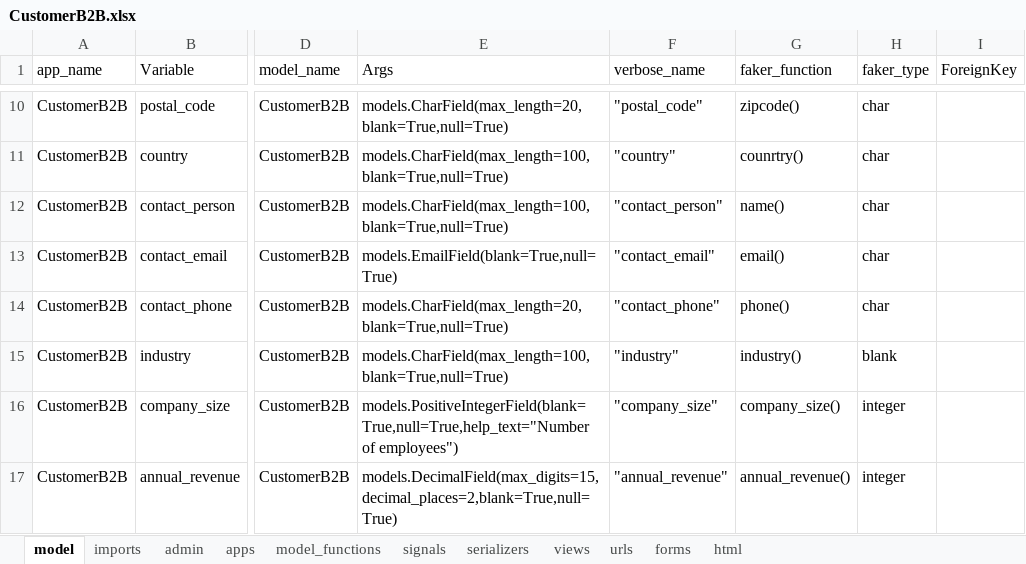
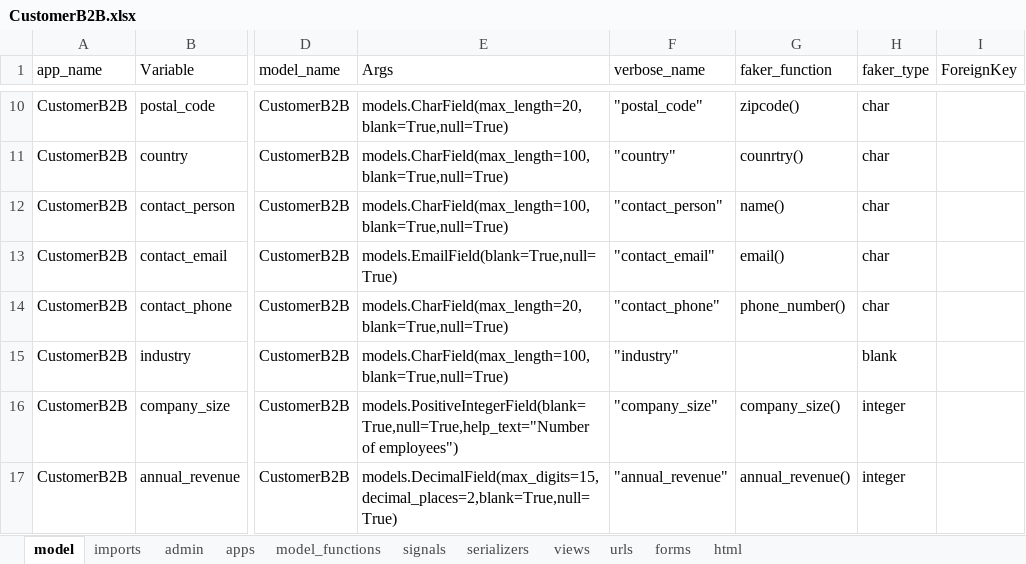
Before and after one commit to akachrimanis/DjangoBasic, an Excel workbook: CRUDCreateCode/data/input/models/CustomerB2B.xlsx, sheet model, drawn as a sheet; only a part is shown, gaps mark what is left out; values as stored, in another font and other column widths than the file's, no borders; the diff covers the shown part only; the diff names each change by its address in the sheet, - before the commit and + after, or states it on an @@ line.

```diff
--- a/CRUDCreateCode/data/input/models/CustomerB2B.xlsx (sheet model)
+++ b/CRUDCreateCode/data/input/models/CustomerB2B.xlsx (sheet model)
-G14 (faker_function): phone()
+G14 (faker_function): phone_number()
-G15 (faker_function): industry()
+G15 (faker_function): (empty)
```
Also changed, not shown: 13 edited cells elsewhere in this sheet, CRUDCreateCode/data/input/models/CRM.xlsx, CRUDCreateCode/data/input/models/CustomerB2C.xlsx, 11 other files.
